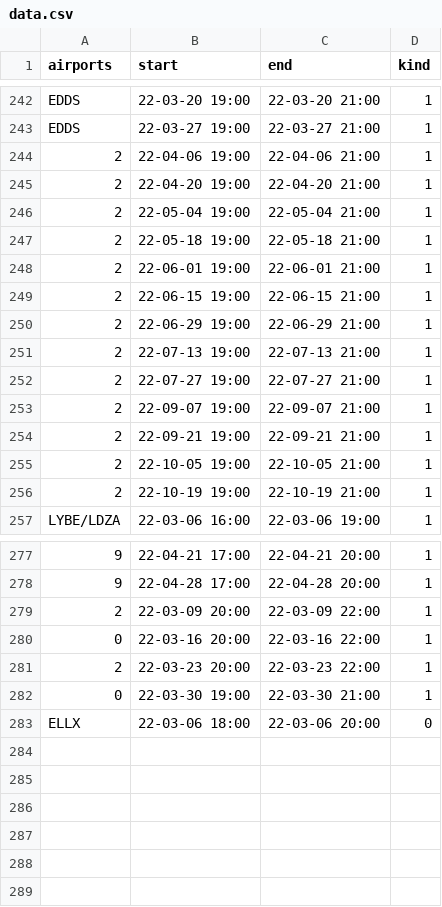
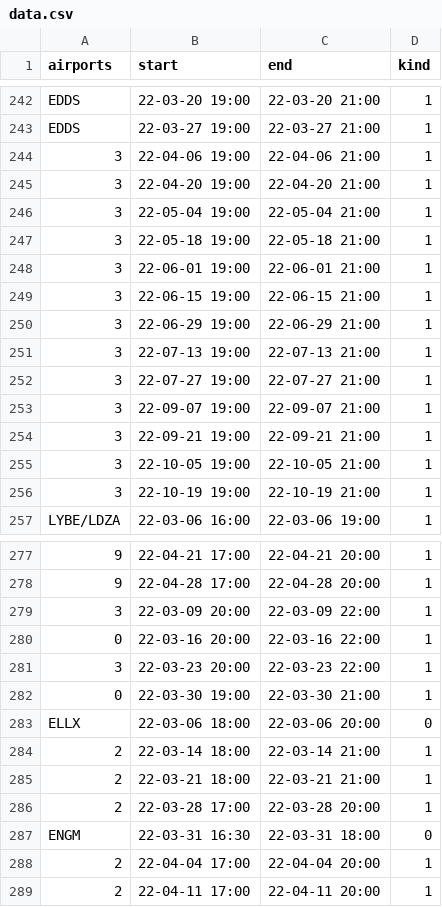
Before and after one commit to MatisseBE/VATSIMeventHISTORY, a CSV file: data.csv, drawn as a sheet; only a part is shown, gaps mark what is left out; the diff covers the shown part only; the diff names each change by its address in the sheet, - before the commit and + after, or states it on an @@ line.

Commit message:
committing files

```diff
--- a/data.csv
+++ b/data.csv
-A244:A256 (airports): 2
+A244:A256 (airports): 3
-A279 (airports): 2
+A279 (airports): 3
-A281 (airports): 2
+A281 (airports): 3
+row 284: 2 | 22-03-14 18:00 | 22-03-14 21:00 | 1
+row 285: 2 | 22-03-21 18:00 | 22-03-21 21:00 | 1
+row 286: 2 | 22-03-28 17:00 | 22-03-28 20:00 | 1
+row 287: ENGM | 22-03-31 16:30 | 22-03-31 18:00 | 0
+row 288: 2 | 22-04-04 17:00 | 22-04-04 20:00 | 1
+row 289: 2 | 22-04-11 17:00 | 22-04-11 20:00 | 1
```
Also changed, not shown: 42 edited cells elsewhere in this file.
